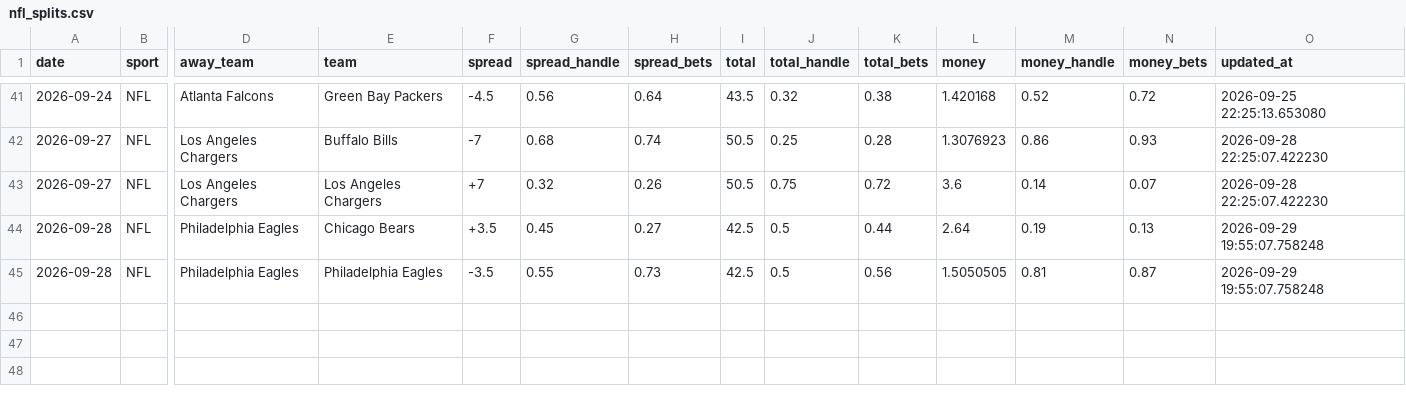
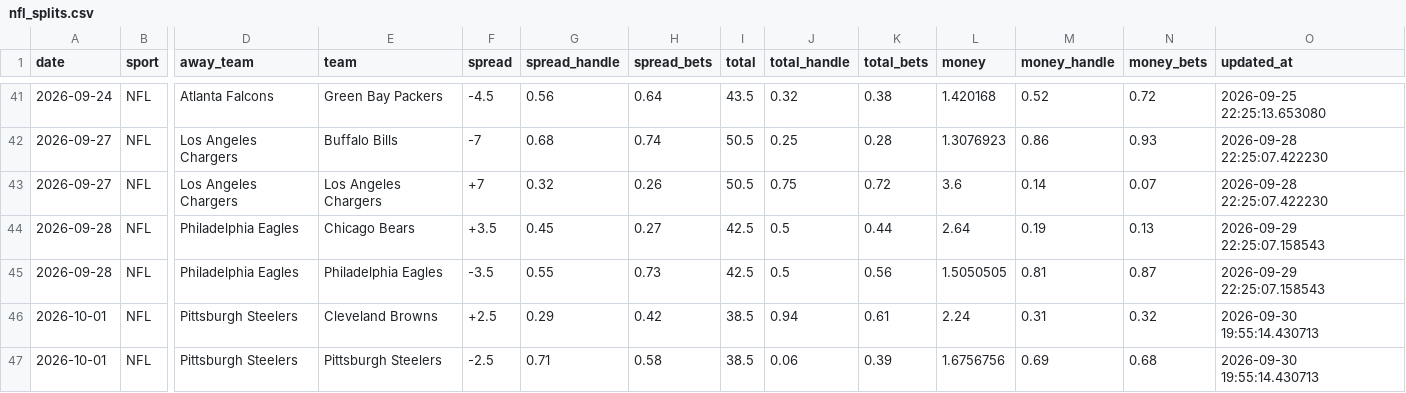
Before and after one commit to danielcappello/splitVault, a CSV file: nfl_splits.csv, drawn as a sheet; only a part is shown, gaps mark what is left out; rows hold the shown columns only; the diff names each change by its address in the sheet, - before the commit and + after, or states it on an @@ line.

Commit message:
Update nfl files

```diff
--- a/nfl_splits.csv
+++ b/nfl_splits.csv
-O44:O45 (updated_at): 2026-09-29 19:55:07.758248
+O44:O45 (updated_at): 2026-09-29 22:25:07.158543
+row 46: 2026-10-01 | NFL | Pittsburgh Steelers | Cleveland Browns | +2.5 | 0.29 | 0.42 | 38.5 | 0.94 | 0.61 | 2.24 | 0.31 | 0.32 | 2026-09-30 19:55:14.430713
+row 47: 2026-10-01 | NFL | Pittsburgh Steelers | Pittsburgh Steelers | -2.5 | 0.71 | 0.58 | 38.5 | 0.06 | 0.39 | 1.6756756 | 0.69 | 0.68 | 2026-09-30 19:55:14.430713
```
